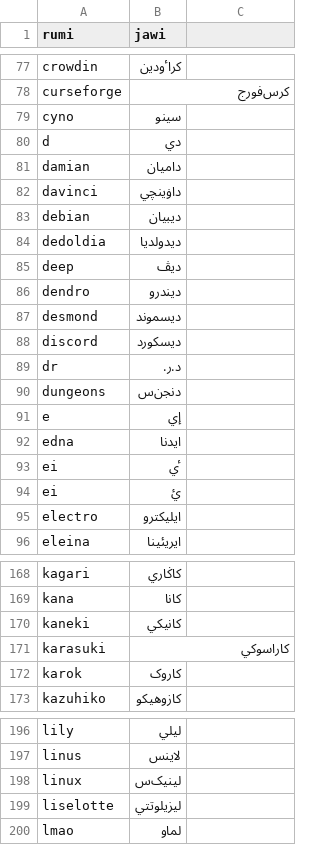
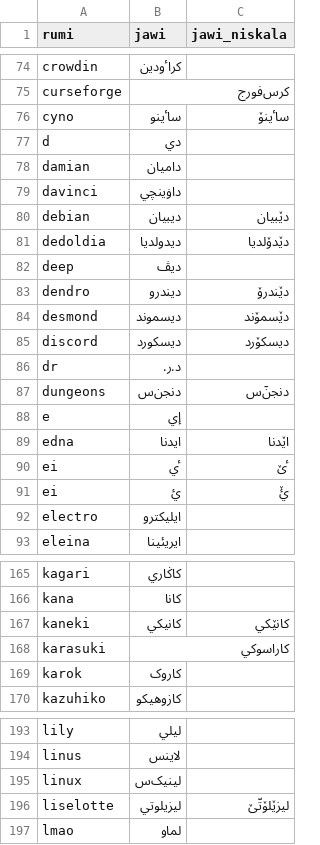
Before and after one commit to niskala5570/penjawi_sarikata, a TSV file: Kamus/kamus-niskala.tsv, drawn as a sheet; only a part is shown, gaps mark what is left out; the diff covers the shown part only.

Commit message:
Tambah kolum Jawi_Niskala

```diff
--- a/Kamus/kamus-niskala.tsv
+++ b/Kamus/kamus-niskala.tsv
@@ -1 +1 @@
-rumi	jawi
+rumi	jawi	jawi_niskala
@@ -79 +76 @@ curseforge	کرس‌فورج
-cyno	سينو
+cyno	ساٴينو	ساٴينۆ
@@ -83,2 +80,2 @@ davinci	داۏينچي
-debian	ديبيان
-dedoldia	ديدولديا
+debian	ديبيان	دێبيان
+dedoldia	ديدولديا	دێدۆلديا
@@ -86,3 +83,3 @@ deep	ديڤ
-dendro	ديندرو
-desmond	ديسموند
-discord	ديسکورد
+dendro	ديندرو	دێندرۆ
+desmond	ديسموند	دێسمۆند
+discord	ديسکورد	ديسکۆرد
@@ -90 +87 @@ dr	د.ر.
-dungeons	دنجن‌س
+dungeons	دنجن‌س	دنجنٓ‌س
@@ -92,3 +89,3 @@ e	إي
-edna	ايدنا
-ei	ٴي
-ei	ࢨ
+edna	ايدنا	اێدنا
+ei	ٴي	ٴێ
+ei	ࢨ	ࢨٚ
@@ -170 +167 @@ kana	کانا
-kaneki	کانيکي
+kaneki	کانيکي	کانێکي
@@ -199 +196 @@ linux	لينيک‌س
-liselotte	ليزيلوتتي
+liselotte	ليزيلوتي	ليزێلۆتّێ
```
Also changed, not shown: 2 added rows, 5 removed rows and 23 edited cells elsewhere in this file.
